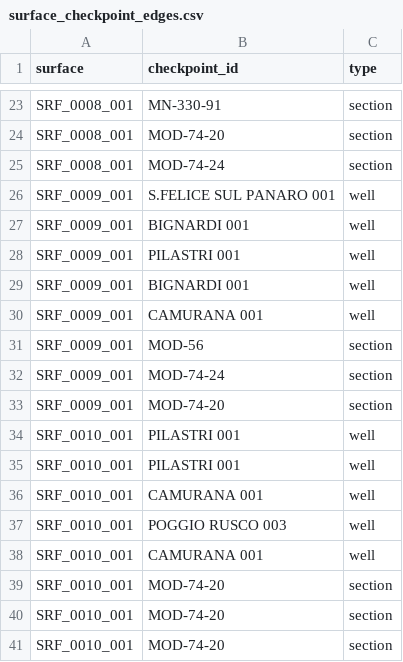
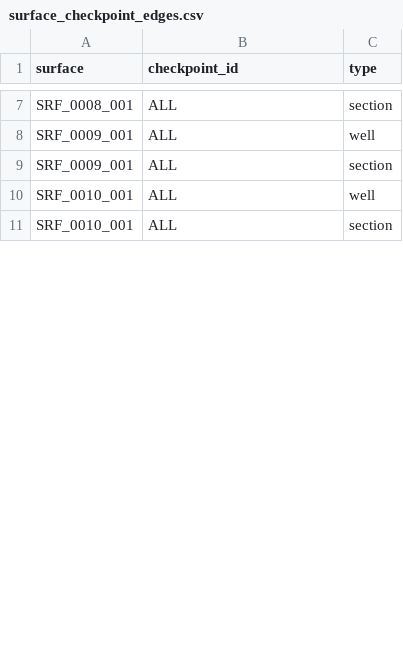
Before and after one commit to BaterHub/GeoSurface_Accuracy, a CSV file: working_files_folder/surface_checkpoint_edges.csv, drawn as a sheet; only a part is shown, gaps mark what is left out; removed rows and columns are numbered as before the commit, all else as after; the diff covers the shown part only; the diff names each change by its address in the sheet, - before the commit and + after, or states it on an @@ line.

```diff
--- a/working_files_folder/surface_checkpoint_edges.csv
+++ b/working_files_folder/surface_checkpoint_edges.csv
-B7 (checkpoint_id): MN-330-91
+B7 (checkpoint_id): ALL
-row 24: SRF_0008_001 | MOD-74-20 | section
-row 25: SRF_0008_001 | MOD-74-24 | section
-row 26: SRF_0009_001 | S.FELICE SUL PANARO 001 | well
-row 27: SRF_0009_001 | BIGNARDI 001 | well
-B8 (checkpoint_id): PILASTRI 001
+B8 (checkpoint_id): ALL
-row 29: SRF_0009_001 | BIGNARDI 001 | well
-row 30: SRF_0009_001 | CAMURANA 001 | well
-B9 (checkpoint_id): MOD-56
+B9 (checkpoint_id): ALL
-row 32: SRF_0009_001 | MOD-74-24 | section
-row 33: SRF_0009_001 | MOD-74-20 | section
-B10 (checkpoint_id): PILASTRI 001
+B10 (checkpoint_id): ALL
-row 35: SRF_0010_001 | PILASTRI 001 | well
-row 36: SRF_0010_001 | CAMURANA 001 | well
-row 37: SRF_0010_001 | POGGIO RUSCO 003 | well
-row 38: SRF_0010_001 | CAMURANA 001 | well
-B11 (checkpoint_id): MOD-74-20
+B11 (checkpoint_id): ALL
-row 40: SRF_0010_001 | MOD-74-20 | section
-row 41: SRF_0010_001 | MOD-74-20 | section
```
Also changed, not shown: 46 removed rows and 15 edited cells elsewhere in this file, working_files_folder/surface_data_mapping.csv, 2 other files.
